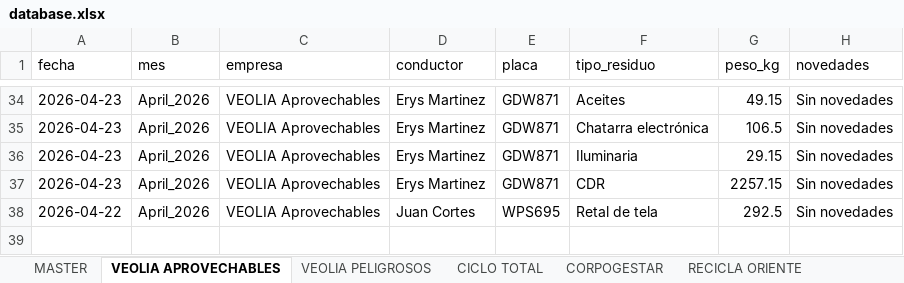
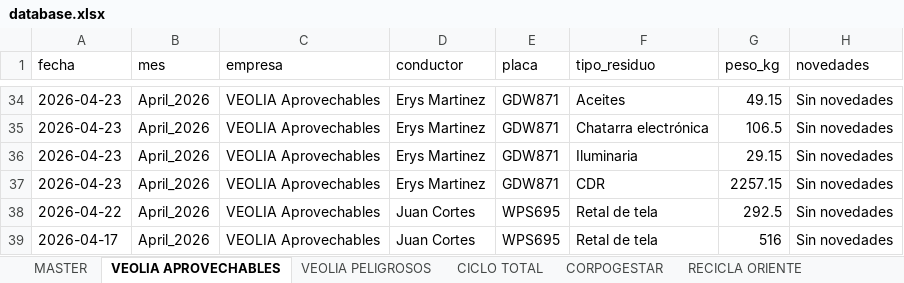
Before and after one commit to alejandraho013/registro-salida-residuos, an Excel workbook: database.xlsx, sheet VEOLIA APROVECHABLES, drawn as a sheet; only a part is shown, gaps mark what is left out; values as stored, in another font and other column widths than the file's, no borders; the diff names each change by its address in the sheet, - before the commit and + after, or states it on an @@ line.

Commit message:
Reg_VEOLIA Aprovechables_WPS695_20260507_163015

```diff
--- a/database.xlsx (sheet VEOLIA APROVECHABLES)
+++ b/database.xlsx (sheet VEOLIA APROVECHABLES)
+row 39: 2026-04-17 | April_2026 | VEOLIA Aprovechables | Juan Cortes | WPS695 | Retal de tela | 516 | Sin novedades
```
Also changed, not shown: sheet MASTER.
